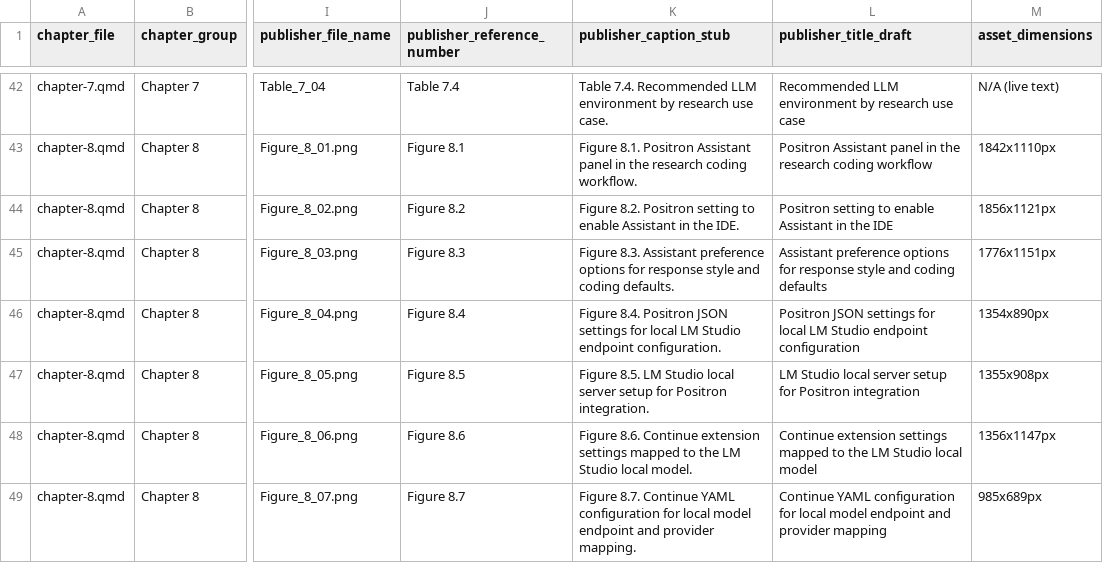
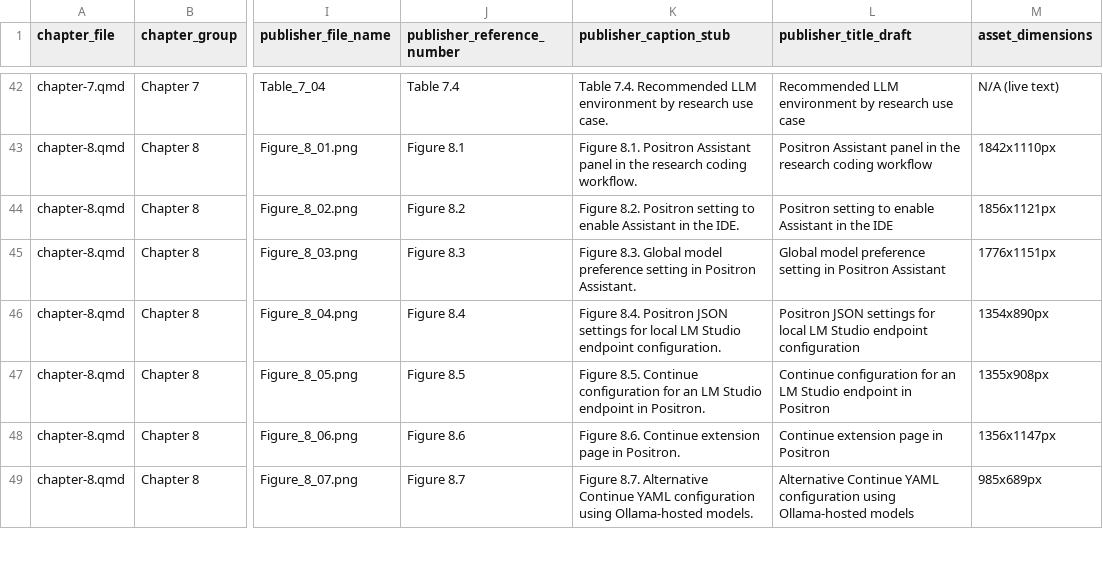
Before and after one commit to data-edu/computational-social-science-cookbook, a CSV file: Artwork/artwork_inventory.csv, drawn as a sheet; only a part is shown, gaps mark what is left out; the diff covers the shown part only; the diff names each change by its address in the sheet, - before the commit and + after, or states it on an @@ line.

Commit message:
Update manuscript prose and captions without changing code

```diff
--- a/Artwork/artwork_inventory.csv
+++ b/Artwork/artwork_inventory.csv
-K45 (publisher_caption_stub): Figure 8.3. Assistant preference options for response style and coding defaults.
+K45 (publisher_caption_stub): Figure 8.3. Global model preference setting in Positron Assistant.
-L45 (publisher_title_draft): Assistant preference options for response style and coding defaults
+L45 (publisher_title_draft): Global model preference setting in Positron Assistant
-K47 (publisher_caption_stub): Figure 8.5. LM Studio local server setup for Positron integration.
+K47 (publisher_caption_stub): Figure 8.5. Continue configuration for an LM Studio endpoint in Positron.
-L47 (publisher_title_draft): LM Studio local server setup for Positron integration
+L47 (publisher_title_draft): Continue configuration for an LM Studio endpoint in Positron
-K48 (publisher_caption_stub): …Continue extension settings mapped to the LM Studio local model.
+K48 (publisher_caption_stub): …Continue extension page in Positron.
-L48 (publisher_title_draft): Continue extension settings mapped to the LM Studio local model
+L48 (publisher_title_draft): Continue extension page in Positron
-K49 (publisher_caption_stub): Figure 8.7. Continue YAML configuration for local model endpoint and provider mapping.
+K49 (publisher_caption_stub): Figure 8.7. Alternative Continue YAML configuration using Ollama-hosted models.
-L49 (publisher_title_draft): Continue YAML configuration for local model endpoint and provider mapping
+L49 (publisher_title_draft): Alternative Continue YAML configuration using Ollama-hosted models
```
Also changed, not shown: 11 edited cells elsewhere in this file, 13 other files.
